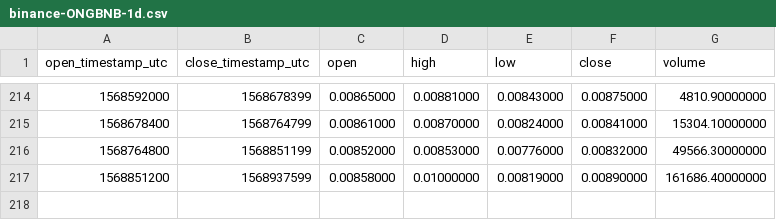
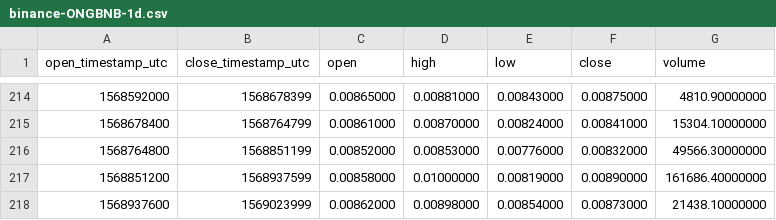
Before and after one commit to cryptobigbro/binance-ONGBNB, a CSV file: binance-ONGBNB-1d.csv, drawn as a sheet; only a part is shown, gaps mark what is left out; the diff names each change by its address in the sheet, - before the commit and + after, or states it on an @@ line.

```diff
--- a/binance-ONGBNB-1d.csv
+++ b/binance-ONGBNB-1d.csv
+row 218: 1568937600 | 1569023999 | 0.00862000 | 0.00898000 | 0.00854000 | 0.00873000 | 21438.10000000
```
Also changed, not shown: binance-ONGBNB-1h.csv.
